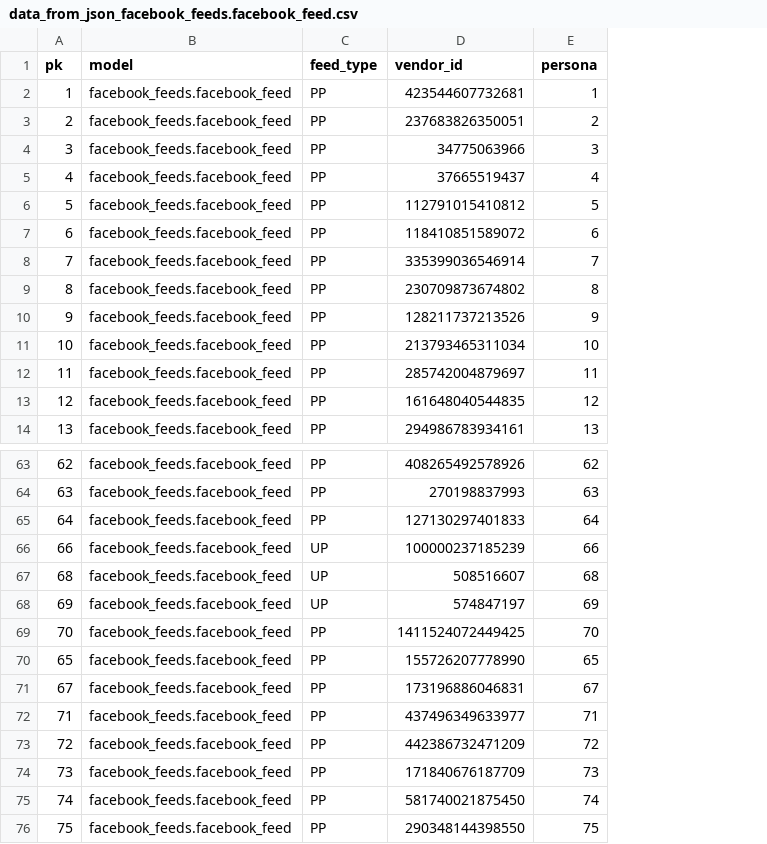
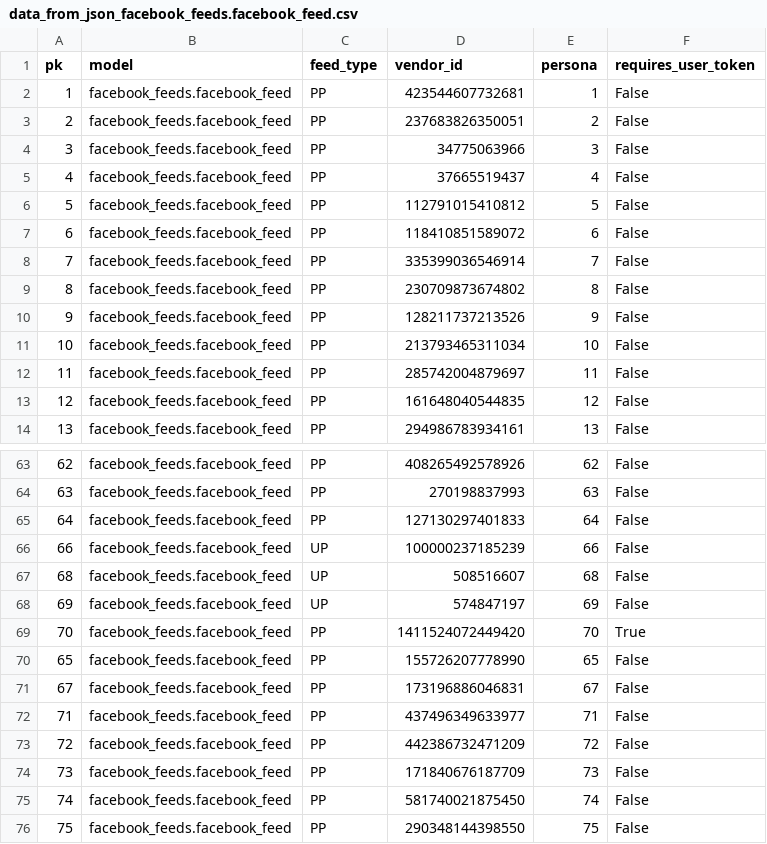
Before and after one commit to yotammanor/kikar-hamedina, a CSV file: data/facebook_feeds/data_from_json_facebook_feeds.facebook_feed.csv, drawn as a sheet; only a part is shown, gaps mark what is left out; the diff names each change by its address in the sheet, - before the commit and + after, or states it on an @@ line.

Commit message:
yotam: Deal with feeds that are set to require a user-token.

```diff
--- a/data/facebook_feeds/data_from_json_facebook_feeds.facebook_feed.csv
+++ b/data/facebook_feeds/data_from_json_facebook_feeds.facebook_feed.csv
+column F (requires_user_token), rows 2-14: all False; rows 63-76: False | False | False | False | False | False | True | False | False | False | False | False | False | False
-D69 (vendor_id): 1411524072449425
+D69 (vendor_id): 1411524072449420
```
Also changed, not shown: 7 other files.
